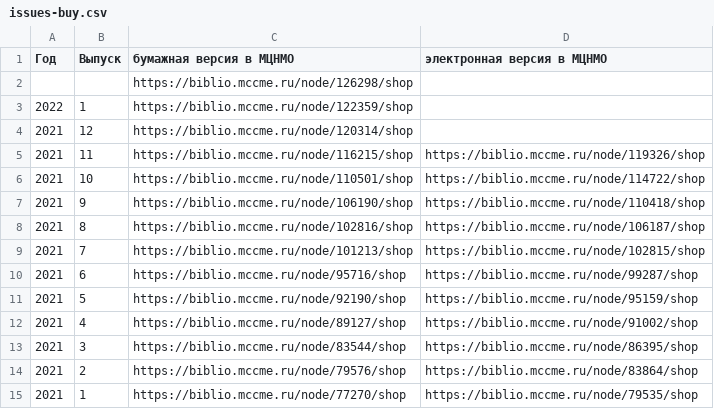
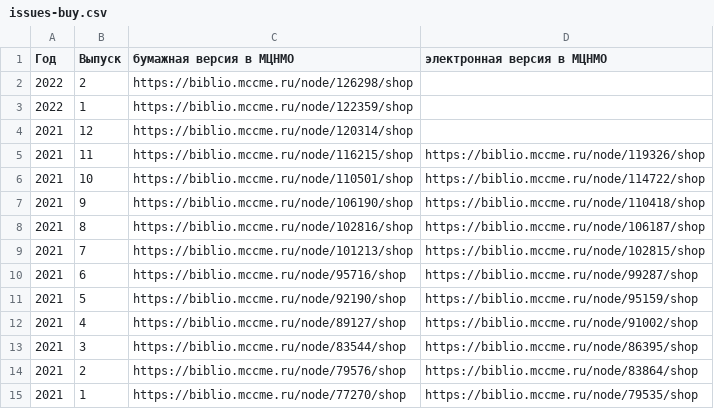
Before and after one commit to kvantik/hugo-kvantik, a CSV file: resources/csv/issues-buy.csv, drawn as a sheet.

Commit message:
up

```diff
--- a/resources/csv/issues-buy.csv
+++ b/resources/csv/issues-buy.csv
@@ -1,3 +1,3 @@
 Год,Выпуск,бумажная версия в МЦНМО,электронная версия в МЦНМО
-,,https://biblio.mccme.ru/node/126298/shop,
+2022,2,https://biblio.mccme.ru/node/126298/shop,
 2022,1,https://biblio.mccme.ru/node/122359/shop,
```
